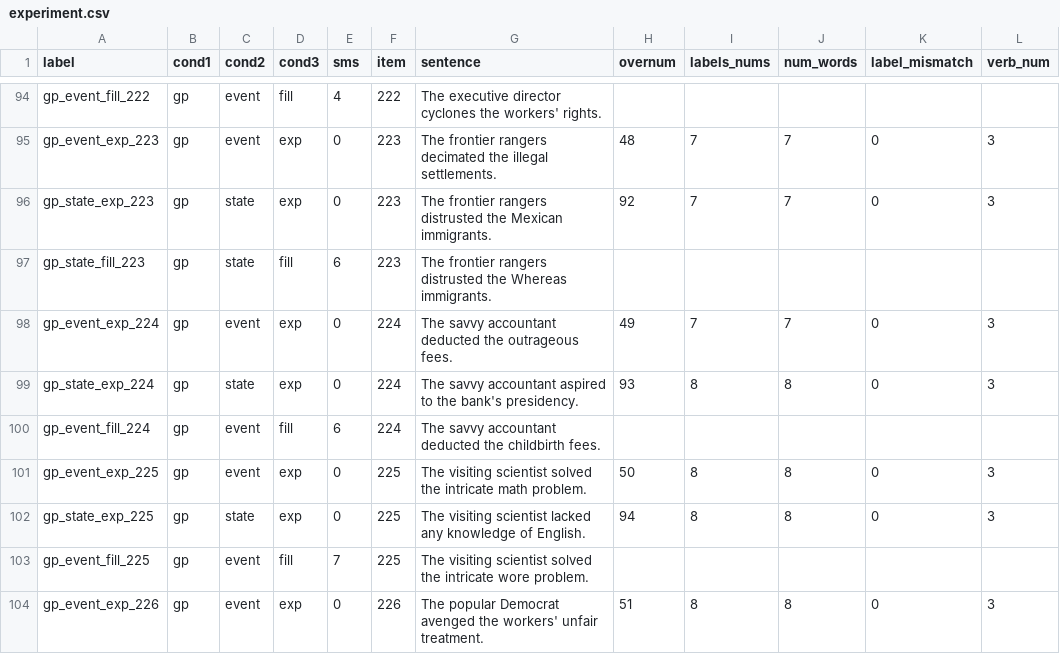
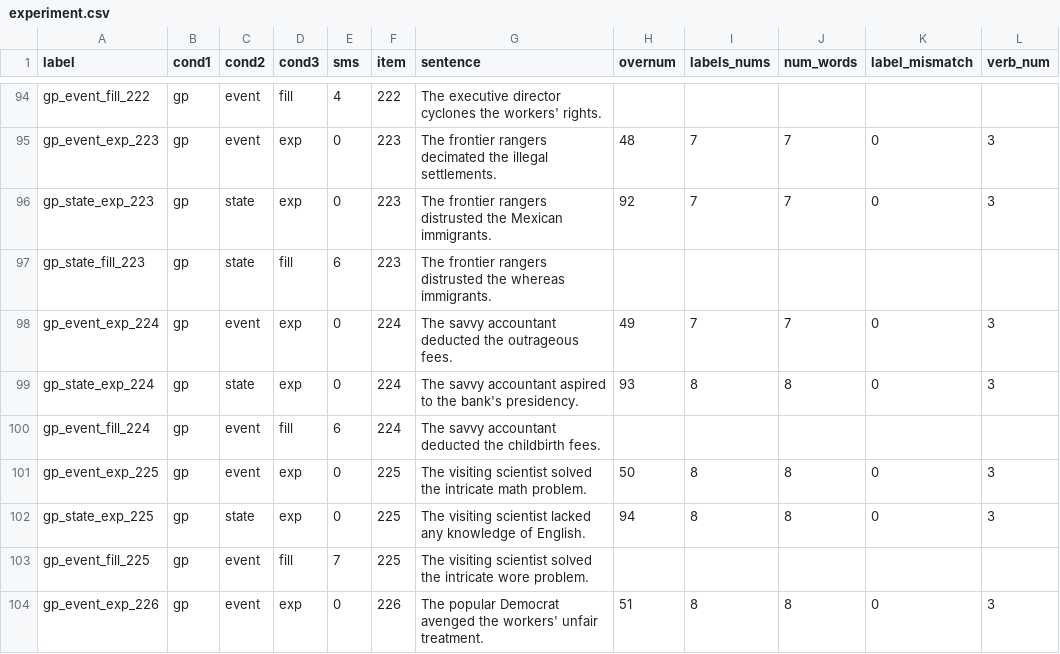
Before and after one commit to UMWordLab/ibex-2023-eventive-repl-SMS, a CSV file: chunk_includes/experiment.csv, drawn as a sheet; only a part is shown, gaps mark what is left out.

Commit message:
Update experiment.csv
fix capitalization

```diff
--- a/chunk_includes/experiment.csv
+++ b/chunk_includes/experiment.csv
@@ -96,3 +96,3 @@ gp_event_exp_223,gp,event,exp,0,223,The frontier rangers decimated the illegal s
 gp_state_exp_223,gp,state,exp,0,223,The frontier rangers distrusted the Mexican immigrants.,92,7,7,0,3
-gp_state_fill_223,gp,state,fill,6,223,The frontier rangers distrusted the Whereas immigrants.,,,,,
+gp_state_fill_223,gp,state,fill,6,223,The frontier rangers distrusted the whereas immigrants.,,,,,
 gp_event_exp_224,gp,event,exp,0,224,The savvy accountant deducted the outrageous fees.,49,7,7,0,3
```
